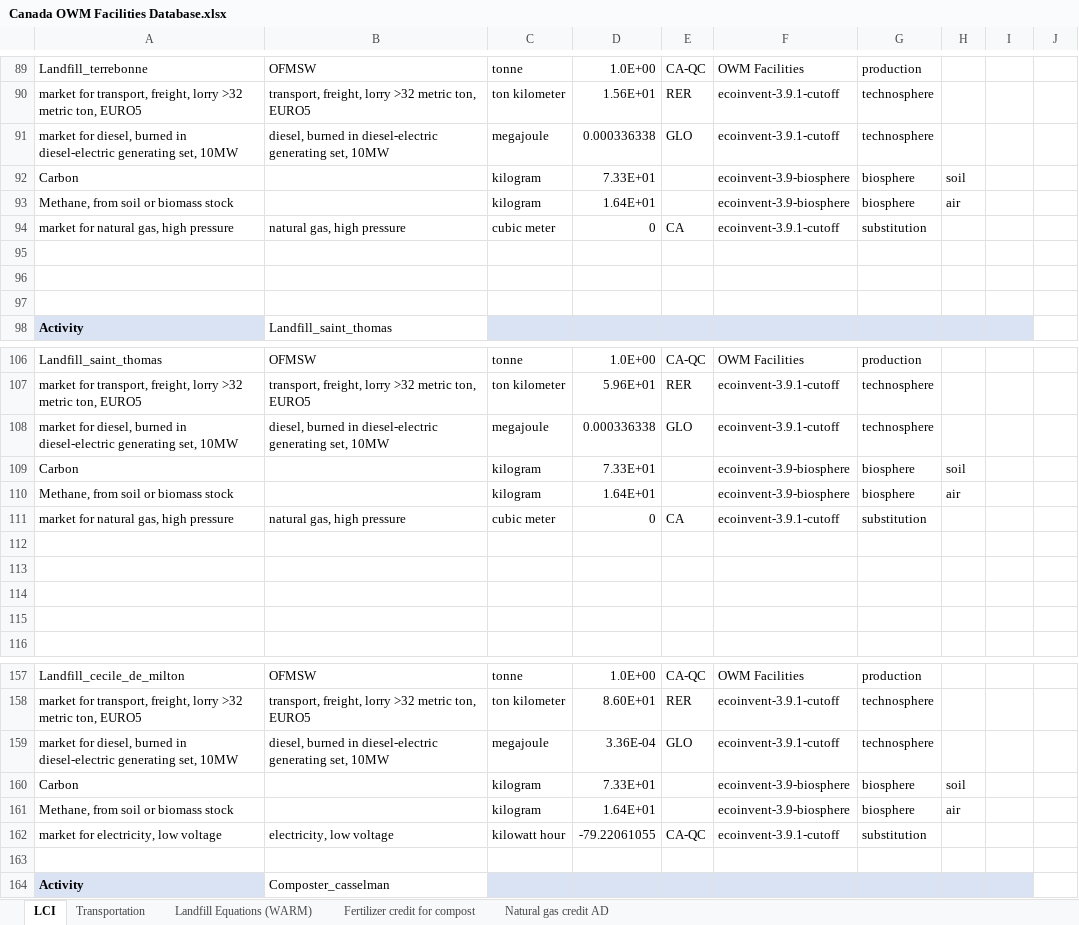
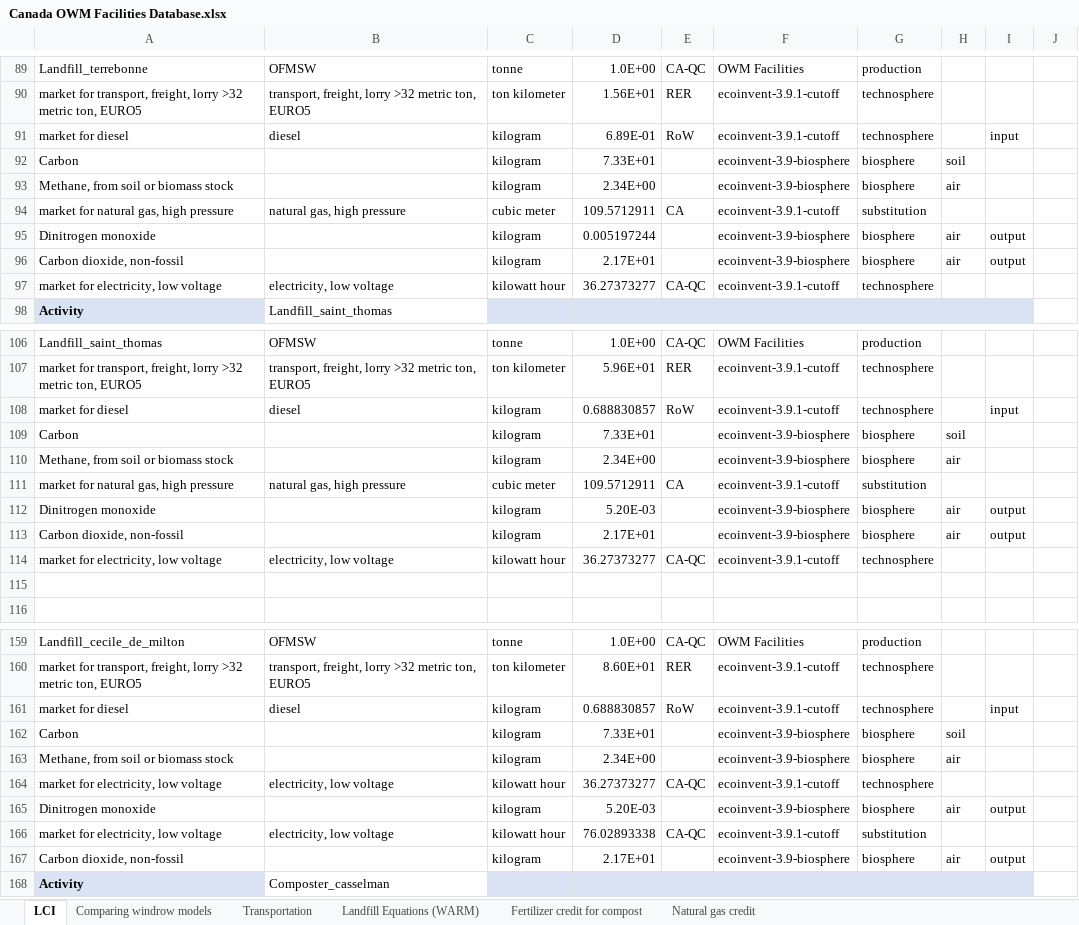
Before and after one commit to alirezt/Carbon-Mows, an Excel workbook: pythonshinyproject/dashboard/data/Canada OWM Facilities Database.xlsx, sheet LCI, drawn as a sheet; only a part is shown, gaps mark what is left out; values as stored, in another font and other column widths than the file's, no borders; removed rows and columns are numbered as before the commit, all else as after; the diff covers the shown part only; the diff names each change by its address in the sheet, - before the commit and + after, or states it on an @@ line.

```diff
--- a/pythonshinyproject/dashboard/data/Canada OWM Facilities Database.xlsx (sheet LCI)
+++ b/pythonshinyproject/dashboard/data/Canada OWM Facilities Database.xlsx (sheet LCI)
-sheet tab: Natural gas credit AD
+sheet tab: Natural gas credit
+sheet tab: Comparing windrow models
-row 91: market for diesel, burned in diesel-electric generating set, 10MW | diesel, burned in diesel-electric generating set, 10MW | megajoule | 0.000336338 | GLO | ecoinvent-3.9.1-cutoff | technosphere
+row 91: market for diesel | diesel | kilogram | 6.89E-01 | RoW | ecoinvent-3.9.1-cutoff | technosphere |  | input
-D93: 1.64E+01
+D93: 2.34E+00
-D94: 0
+D94: 109.5712911
-row 95: (empty)
+row 95: Dinitrogen monoxide |  | kilogram | 0.005197244 |  | ecoinvent-3.9-biosphere | biosphere | air | output
-row 96: (empty)
+row 96: Carbon dioxide, non-fossil |  | kilogram | 2.17E+01 |  | ecoinvent-3.9-biosphere | biosphere | air | output
-row 97: (empty)
+row 97: market for electricity, low voltage | electricity, low voltage | kilowatt hour | 36.27373277 | CA-QC | ecoinvent-3.9.1-cutoff | technosphere
-row 108: market for diesel, burned in diesel-electric generating set, 10MW | diesel, burned in diesel-electric generating set, 10MW | megajoule | 0.000336338 | GLO | ecoinvent-3.9.1-cutoff | technosphere
+row 108: market for diesel | diesel | kilogram | 0.688830857 | RoW | ecoinvent-3.9.1-cutoff | technosphere |  | input
-D110: 1.64E+01
+D110: 2.34E+00
-D111: 0
+D111: 109.5712911
-row 112: (empty)
+row 112: Dinitrogen monoxide |  | kilogram | 5.20E-03 |  | ecoinvent-3.9-biosphere | biosphere | air | output
-row 113: (empty)
+row 113: Carbon dioxide, non-fossil |  | kilogram | 2.17E+01 |  | ecoinvent-3.9-biosphere | biosphere | air | output
-row 114: (empty)
+row 114: market for electricity, low voltage | electricity, low voltage | kilowatt hour | 36.27373277 | CA-QC | ecoinvent-3.9.1-cutoff | technosphere
-row 159: market for diesel, burned in diesel-electric generating set, 10MW | diesel, burned in diesel-electric generating set, 10MW | megajoule | 3.36E-04 | GLO | ecoinvent-3.9.1-cutoff | technosphere
+row 161: market for diesel | diesel | kilogram | 0.688830857 | RoW | ecoinvent-3.9.1-cutoff | technosphere |  | input
-D163: 1.64E+01
+D163: 2.34E+00
+row 164: market for electricity, low voltage | electricity, low voltage | kilowatt hour | 36.27373277 | CA-QC | ecoinvent-3.9.1-cutoff | technosphere
+row 165: Dinitrogen monoxide |  | kilogram | 5.20E-03 |  | ecoinvent-3.9-biosphere | biosphere | air | output
-D166: -79.22061055
+D166: 76.02893338
-row 167: (empty)
+row 167: Carbon dioxide, non-fossil |  | kilogram | 2.17E+01 |  | ecoinvent-3.9-biosphere | biosphere | air | output
```
Also changed, not shown: 9 added rows, 6 removed rows and 42 edited cells elsewhere in this sheet, sheet Natural gas credit, formulas that keep their value, pythonshinyproject/dashboard/data/Scenarios Database.xlsx, 6 other files.
